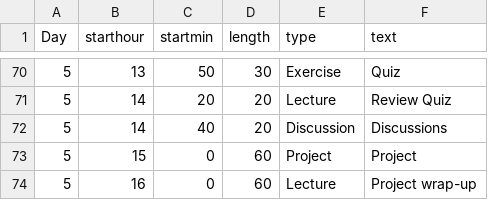
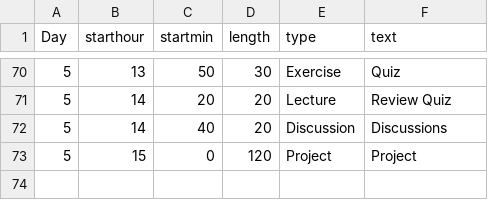
Before and after one commit to NBISweden/workshop-python, a CSV file: files/schedule.csv, drawn as a sheet; only a part is shown, gaps mark what is left out.

Commit message:
Removed project live session from schedule

```diff
--- a/files/schedule.csv
+++ b/files/schedule.csv
@@ -72,3 +72,2 @@ Day,starthour,startmin,length,type,text
 5,14,40,20,Discussion,Discussions
-5,15,0,60,Project,Project
-5,16,0,60,Lecture,Project wrap-up
+5,15,0,120,Project,Project
```
Also changed, not shown: 1 other file.
